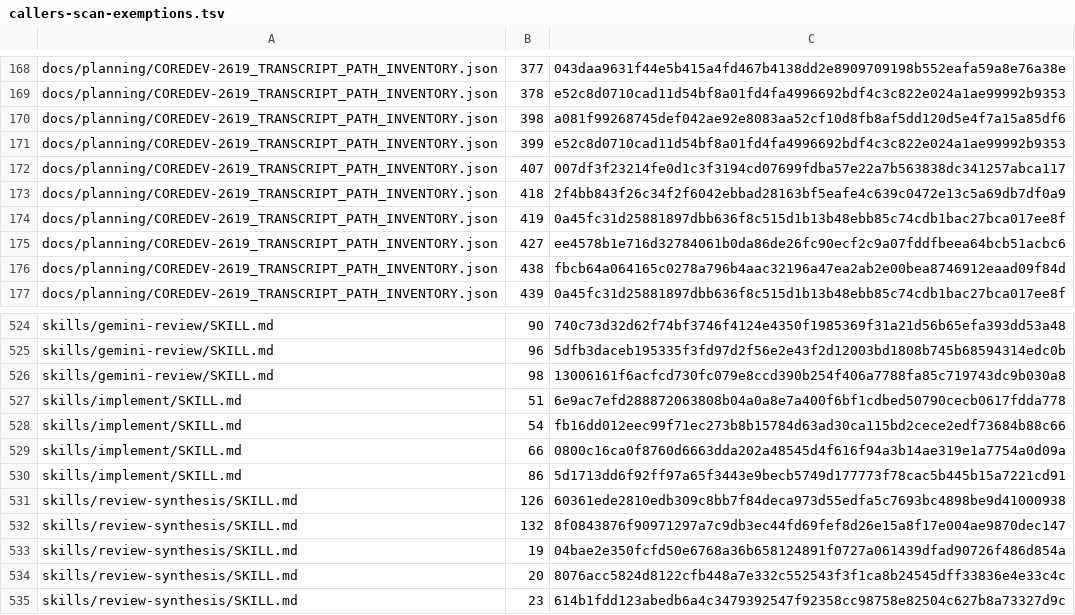
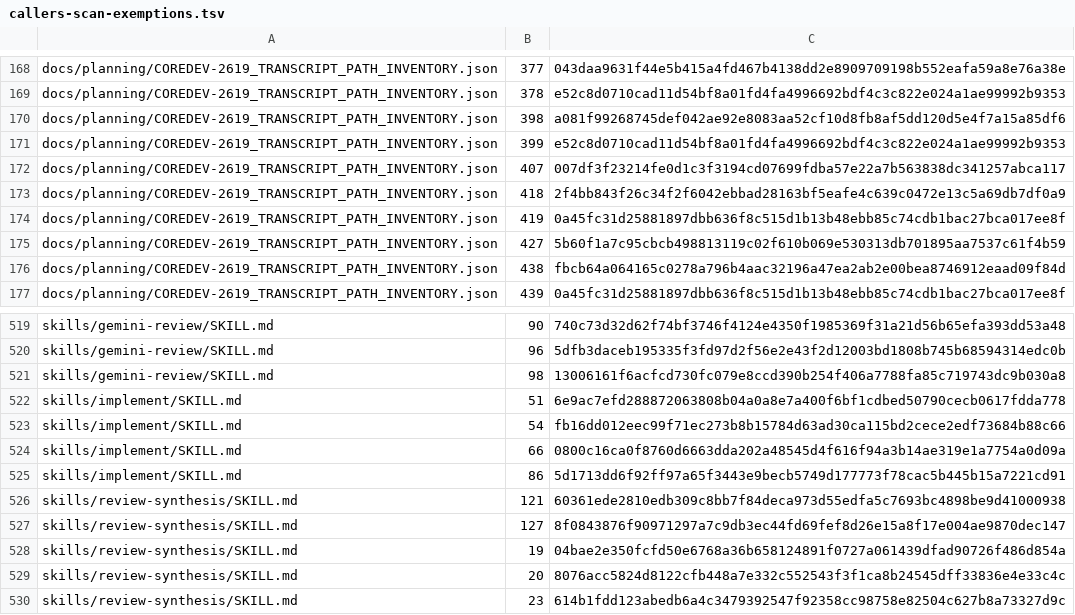
Before and after one commit to UnleashedServices/unleashed-mail-plugin, a TSV file: scripts/review/callers-scan-exemptions.tsv, drawn as a sheet; only a part is shown, gaps mark what is left out; the diff covers the shown part only.

```diff
--- a/scripts/review/callers-scan-exemptions.tsv
+++ b/scripts/review/callers-scan-exemptions.tsv
@@ -174,3 +174,3 @@ docs/planning/COREDEV-2619_TRANSCRIPT_PATH_INVENTORY.json	418	2f4bb843f26c34f2f6
 docs/planning/COREDEV-2619_TRANSCRIPT_PATH_INVENTORY.json	419	0a45fc31d25881897dbb636f8c515d1b13b48ebb85c74cdb1bac27bca017ee8f
-docs/planning/COREDEV-2619_TRANSCRIPT_PATH_INVENTORY.json	427	ee4578b1e716d32784061b0da86de26fc90ecf2c9a07fddfbeea64bcb51acbc6
+docs/planning/COREDEV-2619_TRANSCRIPT_PATH_INVENTORY.json	427	5b60f1a7c95cbcb498813119c02f610b069e530313db701895aa7537c61f4b59
 docs/planning/COREDEV-2619_TRANSCRIPT_PATH_INVENTORY.json	438	fbcb64a064165c0278a796b4aac32196a47ea2ab2e00bea8746912eaad09f84d
@@ -530,4 +525,4 @@ skills/implement/SKILL.md	66	0800c16ca0f8760d6663dda202a48545d4f616f94a3b14ae319
 skills/implement/SKILL.md	86	5d1713dd6f92ff97a65f3443e9becb5749d177773f78cac5b445b15a7221cd91
-skills/review-synthesis/SKILL.md	126	60361ede2810edb309c8bb7f84deca973d55edfa5c7693bc4898be9d41000938
-skills/review-synthesis/SKILL.md	132	8f0843876f90971297a7c9db3ec44fd69fef8d26e15a8f17e004ae9870dec147
+skills/review-synthesis/SKILL.md	121	60361ede2810edb309c8bb7f84deca973d55edfa5c7693bc4898be9d41000938
+skills/review-synthesis/SKILL.md	127	8f0843876f90971297a7c9db3ec44fd69fef8d26e15a8f17e004ae9870dec147
 skills/review-synthesis/SKILL.md	19	04bae2e350fcfd50e6768a36b658124891f0727a061439dfad90726f486d854a
```
Also changed, not shown: 5 removed rows and 9 edited cells elsewhere in this file, 11 other files.
